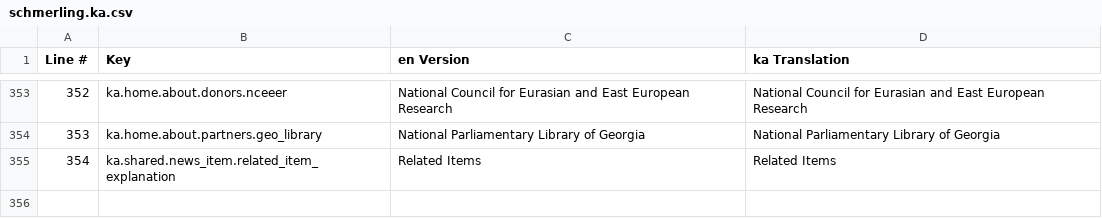
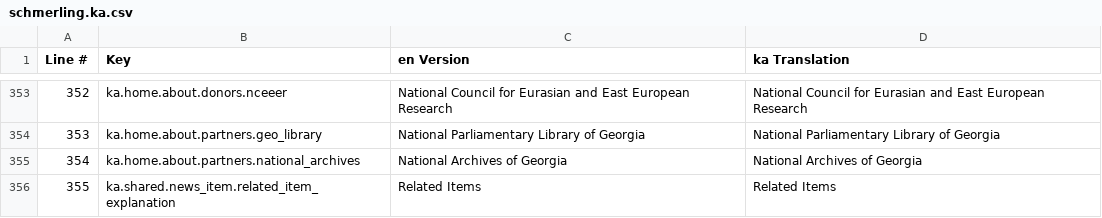
Before and after one commit to jasonaddie/Beyond-Caricature, a CSV file: config/translations/export/schmerling.ka.csv, drawn as a sheet; only a part is shown, gaps mark what is left out; addresses are those after the commit; the diff names each change by its address in the sheet, - before the commit and + after, or states it on an @@ line.

```diff
--- a/config/translations/export/schmerling.ka.csv
+++ b/config/translations/export/schmerling.ka.csv
+row 355: 354 | ka.home.about.partners.national_archives | National Archives of Georgia | National Archives of Georgia
@@ column A (Line #) renumbered from row 356 down @@
```
Also changed, not shown: config/translations/export/schmerling.az.csv, config/translations/export/schmerling.hy.csv, 11 other files.
